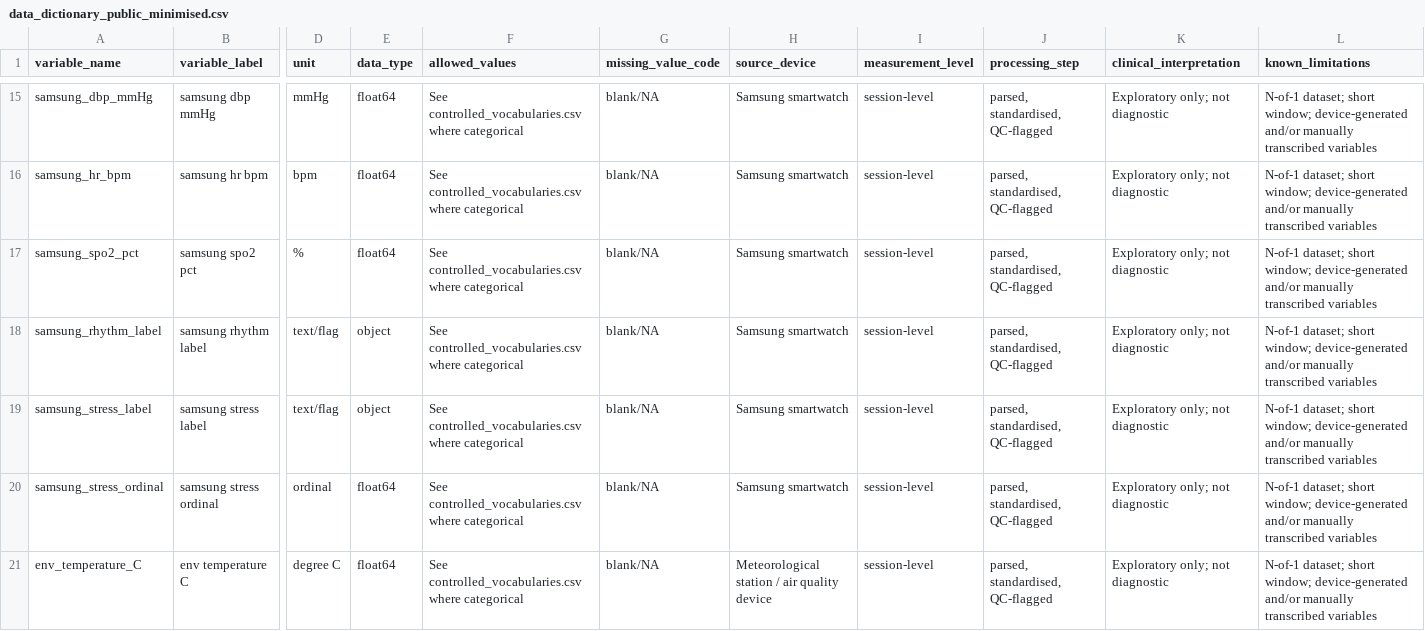
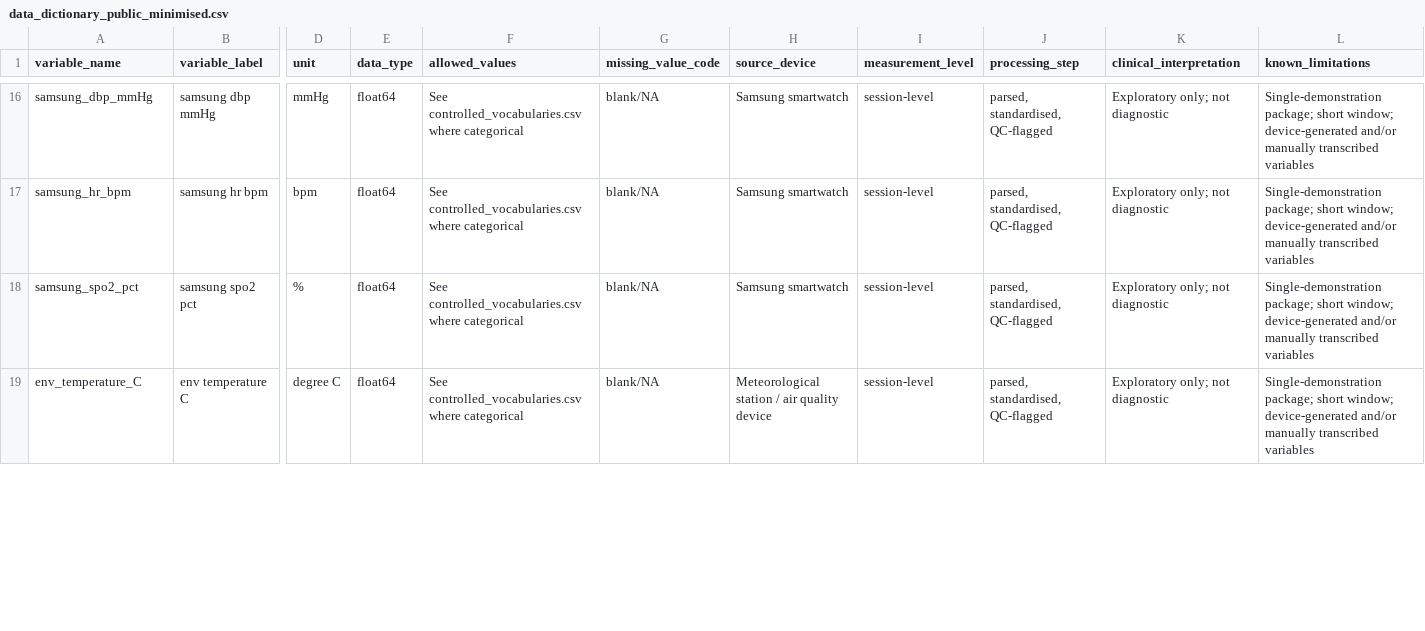
Before and after one commit to antonioclim/N1-MHKit-public-minimised, a CSV file: data_processed_public/data_dictionary_public_minimised.csv, drawn as a sheet; only a part is shown, gaps mark what is left out; removed rows and columns are numbered as before the commit, all else as after; rows hold the shown columns only; the diff covers the shown part only; the diff names each change by its address in the sheet, - before the commit and + after, or states it on an @@ line.

```diff
--- a/data_processed_public/data_dictionary_public_minimised.csv
+++ b/data_processed_public/data_dictionary_public_minimised.csv
-L16:L18 (known_limitations): N-of-1 dataset; short window;…
+L16:L18 (known_limitations): Single-demonstration package; short window;…
-row 18: samsung_rhythm_label | samsung rhythm label | text/flag | object | See controlled_vocabularies.csv where categorical | blank/NA | Samsung smartwatch | session-level | parsed, standardised, QC-flagged | Exploratory only; not diagnostic | N-of-1 dataset; short window; device-generated and/or manually transcribed variables
-row 19: samsung_stress_label | samsung stress label | text/flag | object | See controlled_vocabularies.csv where categorical | blank/NA | Samsung smartwatch | session-level | parsed, standardised, QC-flagged | Exploratory only; not diagnostic | N-of-1 dataset; short window; device-generated and/or manually transcribed variables
-row 20: samsung_stress_ordinal | samsung stress ordinal | ordinal | float64 | See controlled_vocabularies.csv where categorical | blank/NA | Samsung smartwatch | session-level | parsed, standardised, QC-flagged | Exploratory only; not diagnostic | N-of-1 dataset; short window; device-generated and/or manually transcribed variables
-L19 (known_limitations): N-of-1 dataset; short window;…
+L19 (known_limitations): Single-demonstration package; short window;…
```
Also changed, not shown: 1 added row, 2 removed rows and 21 edited cells elsewhere in this file, data_processed_public/clean_measurements_wide_public_minimised.csv, dataset_manifest.csv, 40 other files.
